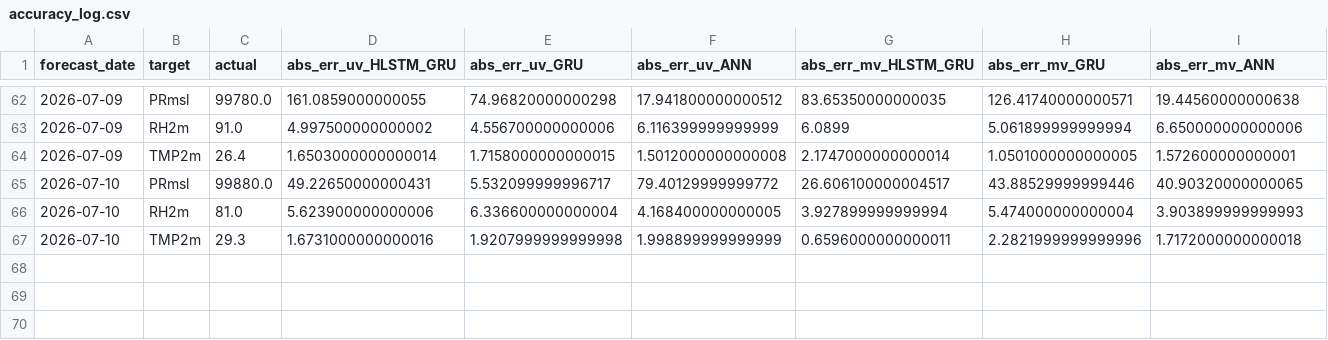
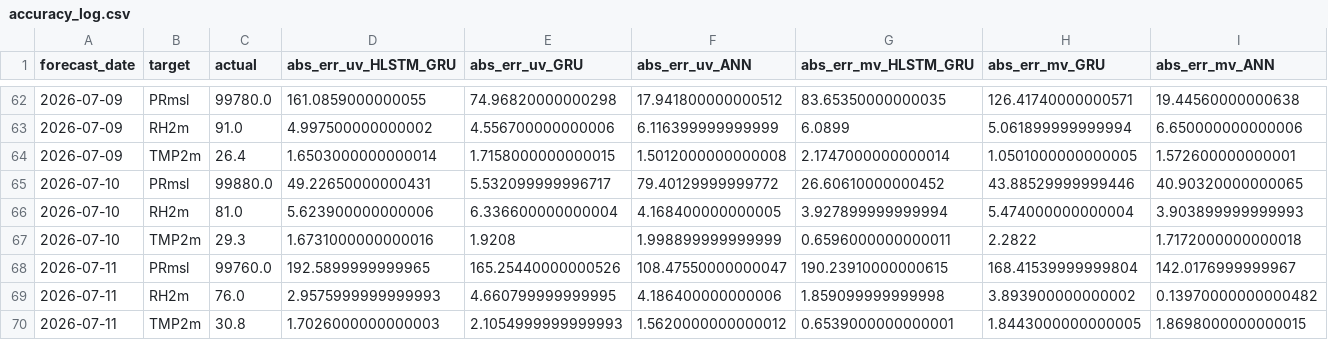
Before and after one commit to cdacaviral-source/cdacaviral-source-multicity-forecast-data-classical-om, a CSV file: data/om/Delhi/logs/accuracy_log.csv, drawn as a sheet; only a part is shown, gaps mark what is left out; rows hold the shown columns only; the diff names each change by its address in the sheet, - before the commit and + after, or states it on an @@ line.

Commit message:
[Delhi] accuracy_log.csv 2026-07-12

```diff
--- a/data/om/Delhi/logs/accuracy_log.csv
+++ b/data/om/Delhi/logs/accuracy_log.csv
-G65 (abs_err_mv_HLSTM_GRU): 26.606100000004517
+G65 (abs_err_mv_HLSTM_GRU): 26.60610000000452
-E67 (abs_err_uv_GRU): 1.9207999999999998
+E67 (abs_err_uv_GRU): 1.9208
-H67 (abs_err_mv_GRU): 2.2821999999999996
+H67 (abs_err_mv_GRU): 2.2822
+row 68: 2026-07-11 | PRmsl | 99760.0 | 192.5899999999965 | 165.25440000000526 | 108.47550000000047 | 190.23910000000615 | 168.41539999999804 | 142.0176999999967
+row 69: 2026-07-11 | RH2m | 76.0 | 2.9575999999999993 | 4.660799999999995 | 4.186400000000006 | 1.859099999999998 | 3.893900000000002 | 0.13970000000000482
+row 70: 2026-07-11 | TMP2m | 30.8 | 1.7026000000000003 | 2.1054999999999993 | 1.5620000000000012 | 0.6539000000000001 | 1.8443000000000005 | 1.8698000000000015
```
